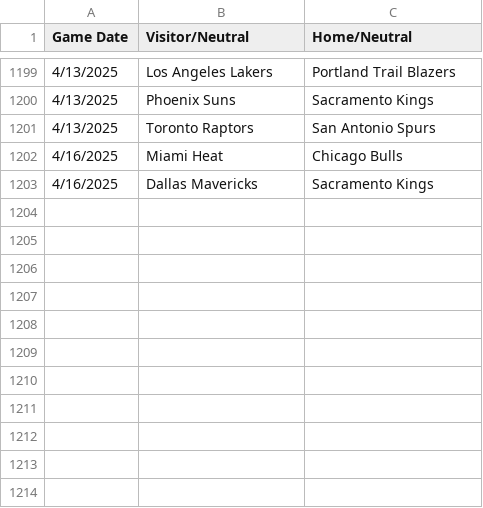
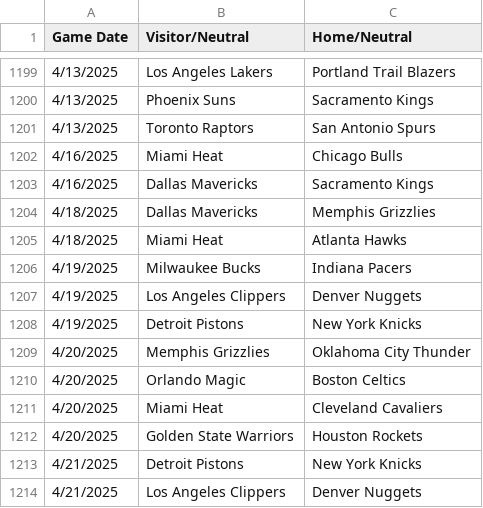
Before and after one commit to aneyrus/blank-app, a CSV file: nba_schedule.csv, drawn as a sheet; only a part is shown, gaps mark what is left out; the diff names each change by its address in the sheet, - before the commit and + after, or states it on an @@ line.

Commit message:
yo

```diff
--- a/nba_schedule.csv
+++ b/nba_schedule.csv
+row 1204: 4/18/2025 | Dallas Mavericks | Memphis Grizzlies
+row 1205: 4/18/2025 | Miami Heat | Atlanta Hawks
+row 1206: 4/19/2025 | Milwaukee Bucks | Indiana Pacers
+row 1207: 4/19/2025 | Los Angeles Clippers | Denver Nuggets
+row 1208: 4/19/2025 | Detroit Pistons | New York Knicks
+row 1209: 4/20/2025 | Memphis Grizzlies | Oklahoma City Thunder
+row 1210: 4/20/2025 | Orlando Magic | Boston Celtics
+row 1211: 4/20/2025 | Miami Heat | Cleveland Cavaliers
+row 1212: 4/20/2025 | Golden State Warriors | Houston Rockets
+row 1213: 4/21/2025 | Detroit Pistons | New York Knicks
+row 1214: 4/21/2025 | Los Angeles Clippers | Denver Nuggets
```
